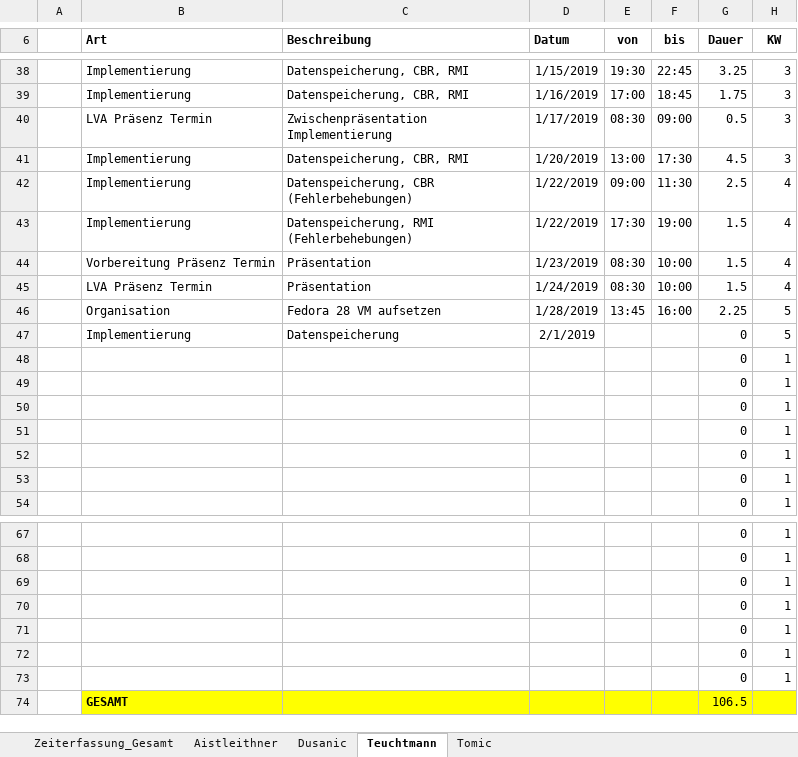
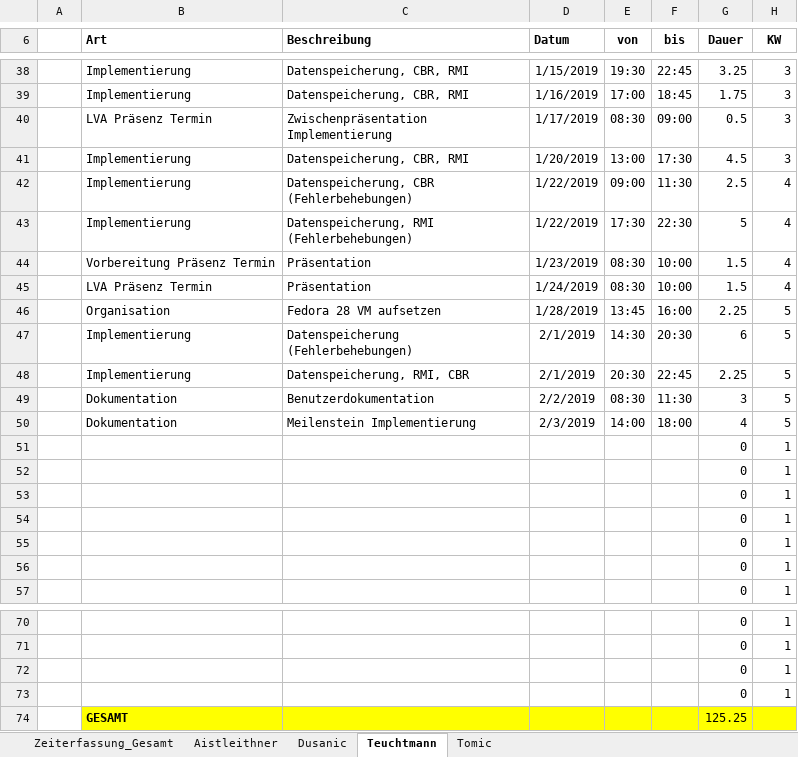
Before and after one commit to aistleithnera/258321_DKE_PR, an Excel workbook: Zeiterfassung/Zeiterfassung_Gesamt.xlsx, sheet Teuchtmann, drawn as a sheet; only a part is shown, gaps mark what is left out; values as stored, in another font and other column widths than the file's, no borders; table styles not drawn; removed rows and columns are numbered as before the commit, all else as after; the diff names each change by its address in the sheet, - before the commit and + after, or states it on an @@ line.

Commit message:
Organisation

```diff
--- a/Zeiterfassung/Zeiterfassung_Gesamt.xlsx (sheet Teuchtmann)
+++ b/Zeiterfassung/Zeiterfassung_Gesamt.xlsx (sheet Teuchtmann)
-F43 (bis): 19:00
+F43 (bis): 22:30
-G43 (Dauer): 1.5
+G43 (Dauer): 5
-row 47:  | Implementierung | Datenspeicherung | 2/1/2019 |  |  | 0 | 5
+row 47:  | Implementierung | Datenspeicherung (Fehlerbehebungen) | 2/1/2019 | 14:30 | 20:30 | 6 | 5
+row 48:  | Implementierung | Datenspeicherung, RMI, CBR | 2/1/2019 | 20:30 | 22:45 | 2.25 | 5
+row 49:  | Dokumentation | Benutzerdokumentation | 2/2/2019 | 08:30 | 11:30 | 3 | 5
+row 50:  | Dokumentation | Meilenstein Implementierung | 2/3/2019 | 14:00 | 18:00 | 4 | 5
-row 71:  |  |  |  |  |  | 0 | 1
-row 72:  |  |  |  |  |  | 0 | 1
-row 73:  |  |  |  |  |  | 0 | 1
-G74 (Dauer): 106.5
+G74 (Dauer): 125.25
```
Also changed, not shown: sheet Zeiterfassung_Gesamt, charts or pictures.
